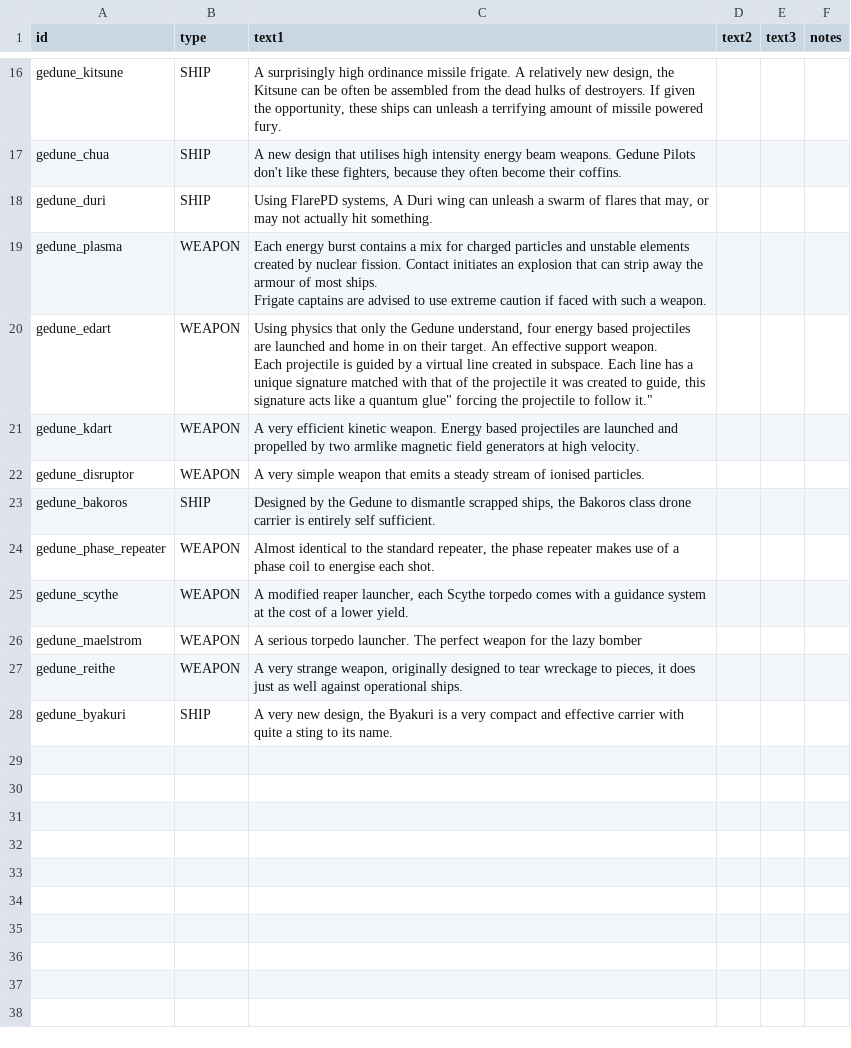
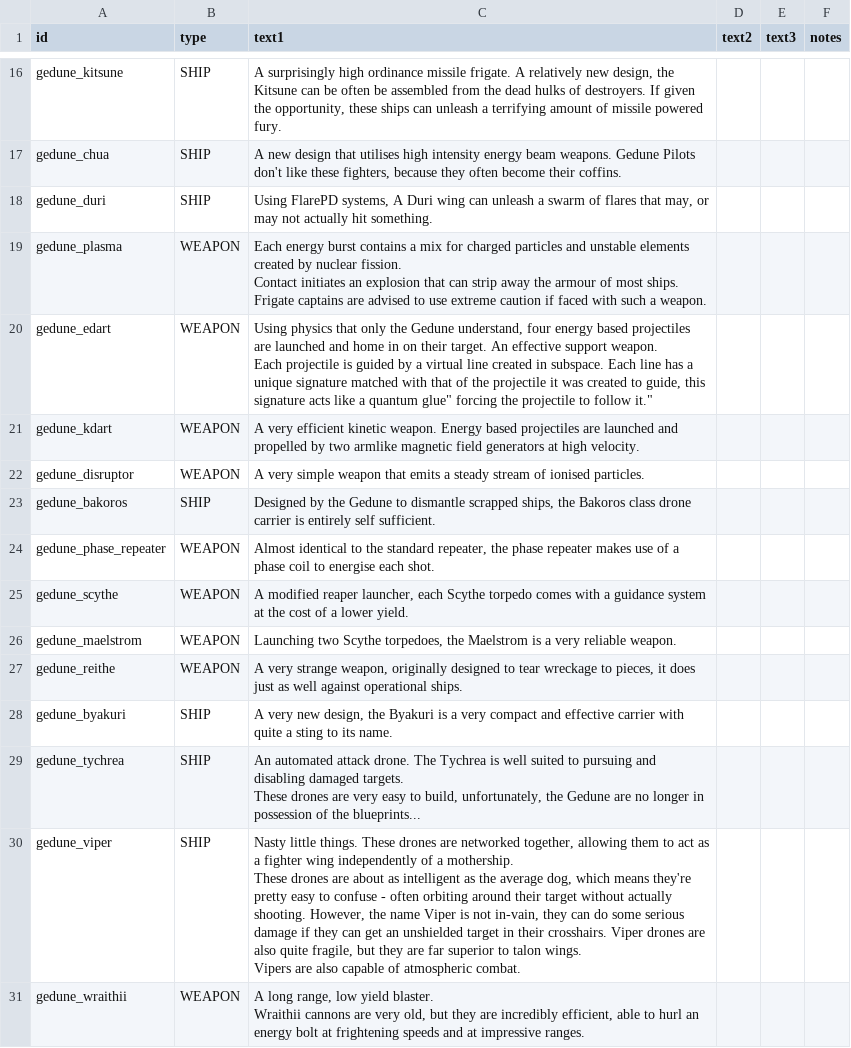
Before and after one commit to Ghoughpteighbteau/Gedune, a CSV file: data/strings/descriptions.csv, drawn as a sheet; only a part is shown, gaps mark what is left out.

Commit message:
Fixes and new figher wing.

```diff
--- a/data/strings/descriptions.csv
+++ b/data/strings/descriptions.csv
@@ -54,5 +54,6 @@ gedune_chua,SHIP,"A new design that utilises high intensity energy beam weapons.
 gedune_duri,SHIP,"Using FlarePD systems, A Duri wing can unleash a swarm of flares that may, or may not actually hit something.",,,
-gedune_plasma,WEAPON,"Each energy burst contains a mix for charged particles and unstable elements created by nuclear fission. Contact initiates an explosion that can strip away the armour of most ships.
-
-Frigate captains are advised to use extreme caution if faced with such a weapon.",,,
+gedune_plasma,WEAPON,"Each energy burst contains a mix for charged particles and unstable elements created by nuclear fission.
+Contact initiates an explosion that can strip away the armour of most ships.
+
+Frigate captains are advised to use extreme caution if faced with such a weapon.",,,
 gedune_edart,WEAPON,"Using physics that only the Gedune understand, four energy based projectiles are launched and home in on their target. An effective support weapon.
@@ -65,4 +66,12 @@ gedune_phase_repeater,WEAPON,"Almost identical to the standard repeater, the pha
 gedune_scythe,WEAPON,"A modified reaper launcher, each Scythe torpedo comes with a guidance system at the cost of a lower yield.",,,
-gedune_maelstrom,WEAPON,"A serious torpedo launcher. The perfect weapon for the lazy bomber",,,
+gedune_maelstrom,WEAPON,"Launching two Scythe torpedoes, the Maelstrom is a very reliable weapon.",,,
 gedune_reithe,WEAPON,"A very strange weapon, originally designed to tear wreckage to pieces, it does just as well against operational ships.",,,
 gedune_byakuri,SHIP,"A very new design, the Byakuri is a very compact and effective carrier with quite a sting to its name.",,,
+gedune_tychrea,SHIP,"An automated attack drone. The Tychrea is well suited to pursuing and disabling damaged targets.
+These drones are very easy to build, unfortunately, the Gedune are no longer in possession of the blueprints...",,,
+gedune_viper,SHIP,"Nasty little things. These drones are networked together, allowing them to act as a fighter wing independently of a mothership.
+These drones are about as intelligent as the average dog, which means they're pretty easy to confuse - often orbiting around their target without actually shooting. However, the name Viper is not in-vain, they can do some serious damage if they can get an unshielded target in their crosshairs. Viper drones are also quite fragile, but they are far superior to talon wings.
+
+Vipers are also capable of atmospheric combat. ",,,
+gedune_wraithii,WEAPON,"A long range, low yield blaster.
+Wraithii cannons are very old, but they are incredibly efficient, able to hurl an energy bolt at frightening speeds and at impressive ranges.",,,
```
Also changed, not shown: data/campaign/sim_opponents.csv, data/hulls/ship_data.csv, 10 other files.
